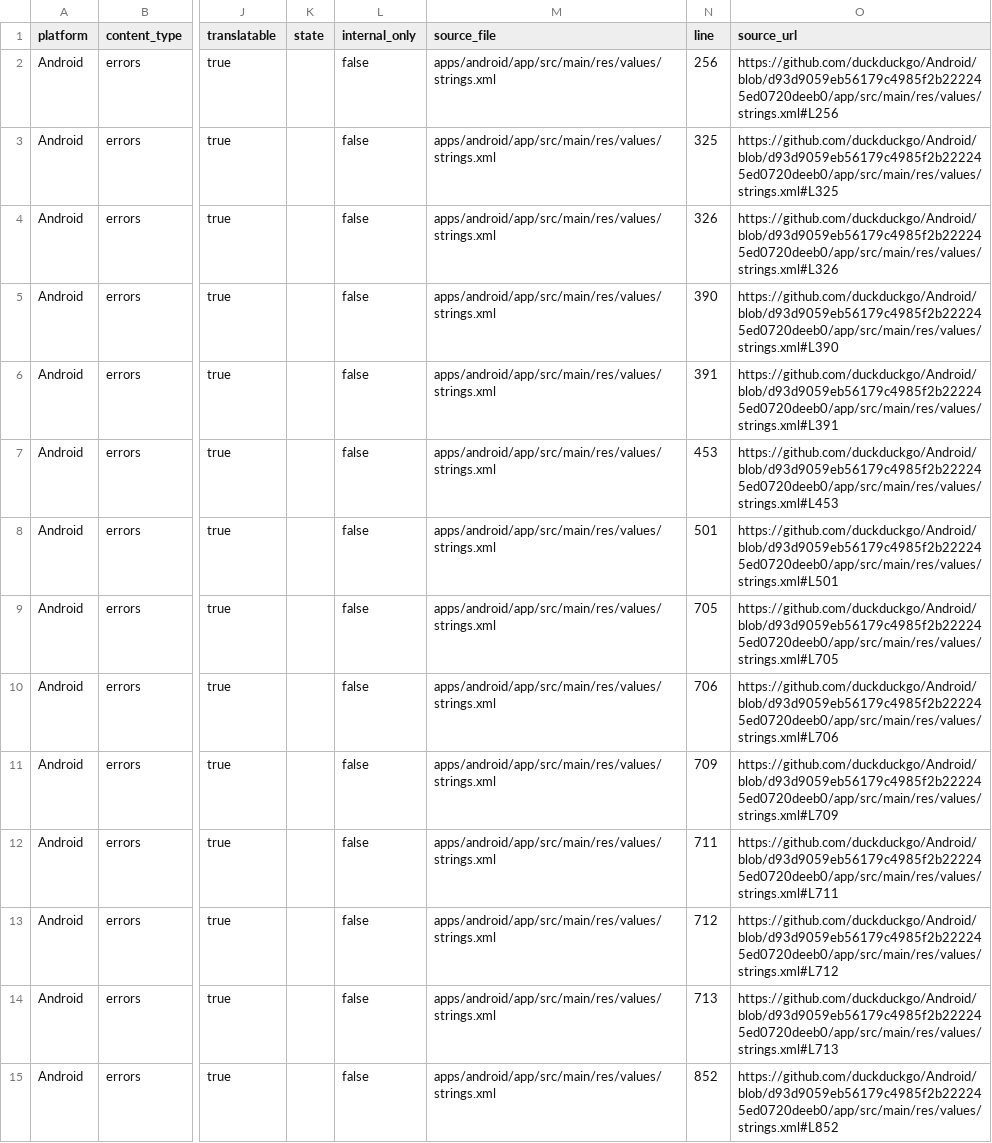
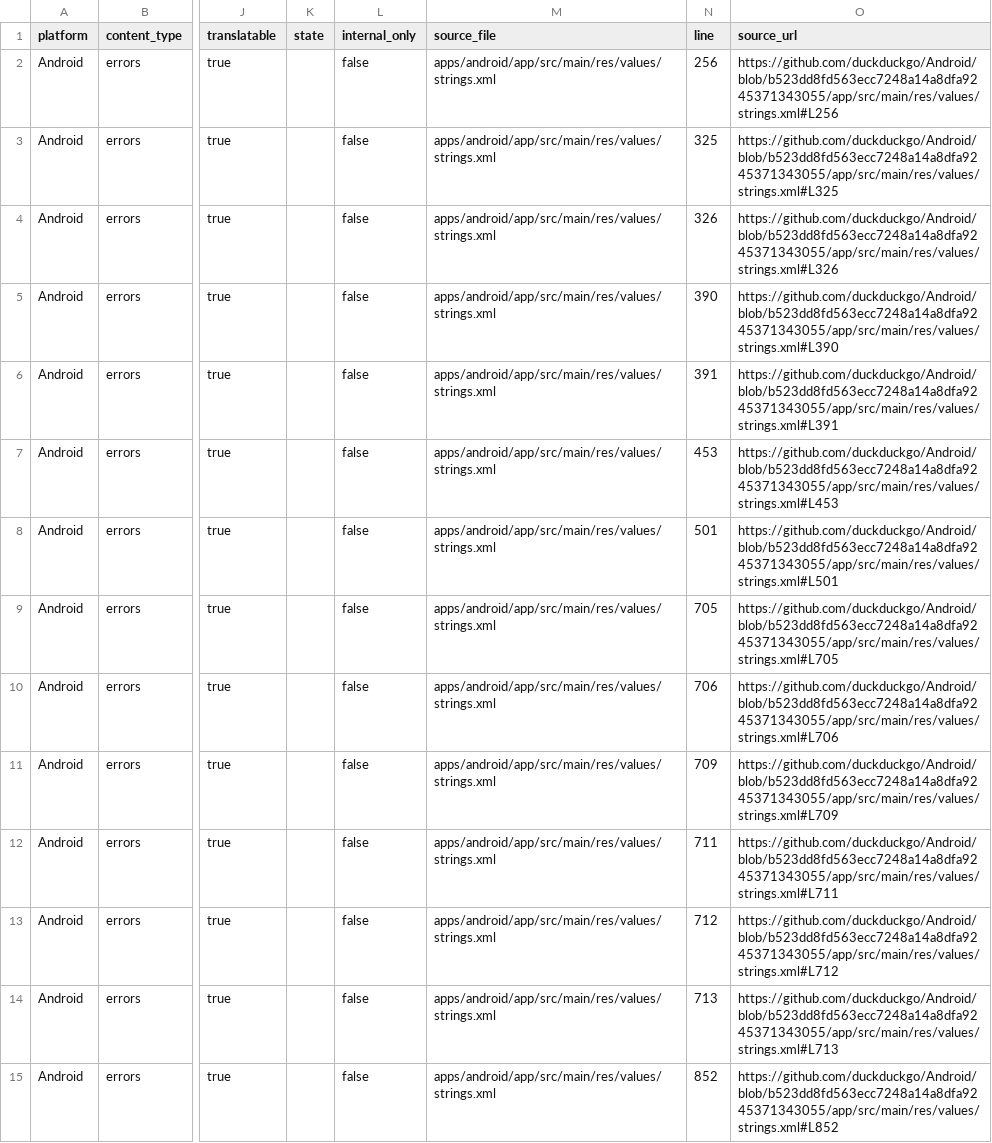
Before and after one commit to duckduckgo/product-copy, a CSV file: strings/android/errors.csv, drawn as a sheet; only a part is shown, gaps mark what is left out; the diff covers the shown part only; the diff names each change by its address in the sheet, - before the commit and + after, or states it on an @@ line.

```diff
--- a/strings/android/errors.csv
+++ b/strings/android/errors.csv
-O2 (source_url): https://github.com/duckduckgo/Android/blob/d93d9059eb56179c4985f2b222245ed0720deeb0/app/src/main/res/values/strings.xml#L256
+O2 (source_url): https://github.com/duckduckgo/Android/blob/b523dd8fd563ecc7248a14a8dfa9245371343055/app/src/main/res/values/strings.xml#L256
-O3 (source_url): https://github.com/duckduckgo/Android/blob/d93d9059eb56179c4985f2b222245ed0720deeb0/app/src/main/res/values/strings.xml#L325
+O3 (source_url): https://github.com/duckduckgo/Android/blob/b523dd8fd563ecc7248a14a8dfa9245371343055/app/src/main/res/values/strings.xml#L325
-O4 (source_url): https://github.com/duckduckgo/Android/blob/d93d9059eb56179c4985f2b222245ed0720deeb0/app/src/main/res/values/strings.xml#L326
+O4 (source_url): https://github.com/duckduckgo/Android/blob/b523dd8fd563ecc7248a14a8dfa9245371343055/app/src/main/res/values/strings.xml#L326
-O5 (source_url): https://github.com/duckduckgo/Android/blob/d93d9059eb56179c4985f2b222245ed0720deeb0/app/src/main/res/values/strings.xml#L390
+O5 (source_url): https://github.com/duckduckgo/Android/blob/b523dd8fd563ecc7248a14a8dfa9245371343055/app/src/main/res/values/strings.xml#L390
-O6 (source_url): https://github.com/duckduckgo/Android/blob/d93d9059eb56179c4985f2b222245ed0720deeb0/app/src/main/res/values/strings.xml#L391
+O6 (source_url): https://github.com/duckduckgo/Android/blob/b523dd8fd563ecc7248a14a8dfa9245371343055/app/src/main/res/values/strings.xml#L391
-O7 (source_url): https://github.com/duckduckgo/Android/blob/d93d9059eb56179c4985f2b222245ed0720deeb0/app/src/main/res/values/strings.xml#L453
+O7 (source_url): https://github.com/duckduckgo/Android/blob/b523dd8fd563ecc7248a14a8dfa9245371343055/app/src/main/res/values/strings.xml#L453
-O8 (source_url): https://github.com/duckduckgo/Android/blob/d93d9059eb56179c4985f2b222245ed0720deeb0/app/src/main/res/values/strings.xml#L501
+O8 (source_url): https://github.com/duckduckgo/Android/blob/b523dd8fd563ecc7248a14a8dfa9245371343055/app/src/main/res/values/strings.xml#L501
-O9 (source_url): https://github.com/duckduckgo/Android/blob/d93d9059eb56179c4985f2b222245ed0720deeb0/app/src/main/res/values/strings.xml#L705
+O9 (source_url): https://github.com/duckduckgo/Android/blob/b523dd8fd563ecc7248a14a8dfa9245371343055/app/src/main/res/values/strings.xml#L705
-O10 (source_url): https://github.com/duckduckgo/Android/blob/d93d9059eb56179c4985f2b222245ed0720deeb0/app/src/main/res/values/strings.xml#L706
+O10 (source_url): https://github.com/duckduckgo/Android/blob/b523dd8fd563ecc7248a14a8dfa9245371343055/app/src/main/res/values/strings.xml#L706
-O11 (source_url): https://github.com/duckduckgo/Android/blob/d93d9059eb56179c4985f2b222245ed0720deeb0/app/src/main/res/values/strings.xml#L709
+O11 (source_url): https://github.com/duckduckgo/Android/blob/b523dd8fd563ecc7248a14a8dfa9245371343055/app/src/main/res/values/strings.xml#L709
-O12 (source_url): https://github.com/duckduckgo/Android/blob/d93d9059eb56179c4985f2b222245ed0720deeb0/app/src/main/res/values/strings.xml#L711
+O12 (source_url): https://github.com/duckduckgo/Android/blob/b523dd8fd563ecc7248a14a8dfa9245371343055/app/src/main/res/values/strings.xml#L711
-O13 (source_url): https://github.com/duckduckgo/Android/blob/d93d9059eb56179c4985f2b222245ed0720deeb0/app/src/main/res/values/strings.xml#L712
+O13 (source_url): https://github.com/duckduckgo/Android/blob/b523dd8fd563ecc7248a14a8dfa9245371343055/app/src/main/res/values/strings.xml#L712
-O14 (source_url): https://github.com/duckduckgo/Android/blob/d93d9059eb56179c4985f2b222245ed0720deeb0/app/src/main/res/values/strings.xml#L713
+O14 (source_url): https://github.com/duckduckgo/Android/blob/b523dd8fd563ecc7248a14a8dfa9245371343055/app/src/main/res/values/strings.xml#L713
-O15 (source_url): https://github.com/duckduckgo/Android/blob/d93d9059eb56179c4985f2b222245ed0720deeb0/app/src/main/res/values/strings.xml#L852
+O15 (source_url): https://github.com/duckduckgo/Android/blob/b523dd8fd563ecc7248a14a8dfa9245371343055/app/src/main/res/values/strings.xml#L852
```
Also changed, not shown: 81 edited cells elsewhere in this file, strings/android/accessibility.csv, strings/android/body.csv, 36 other files.
